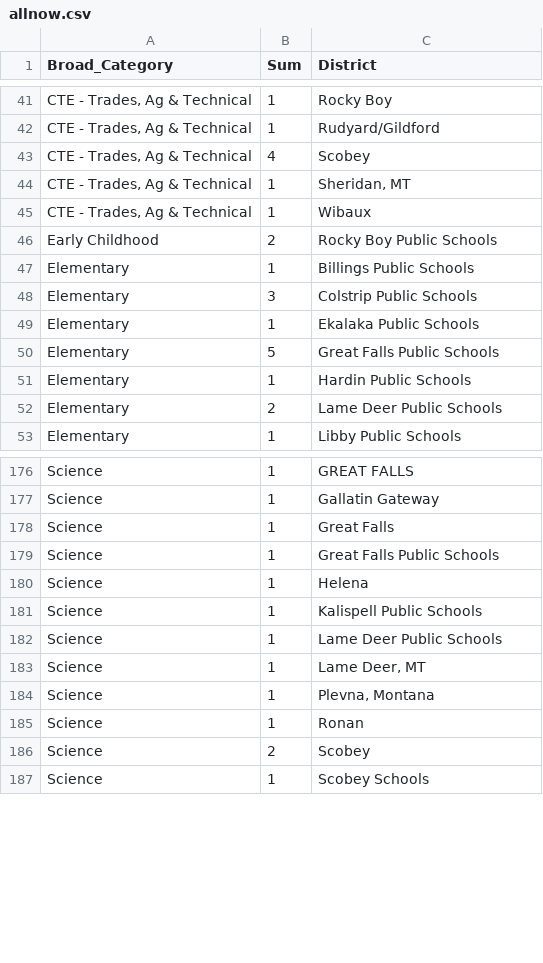
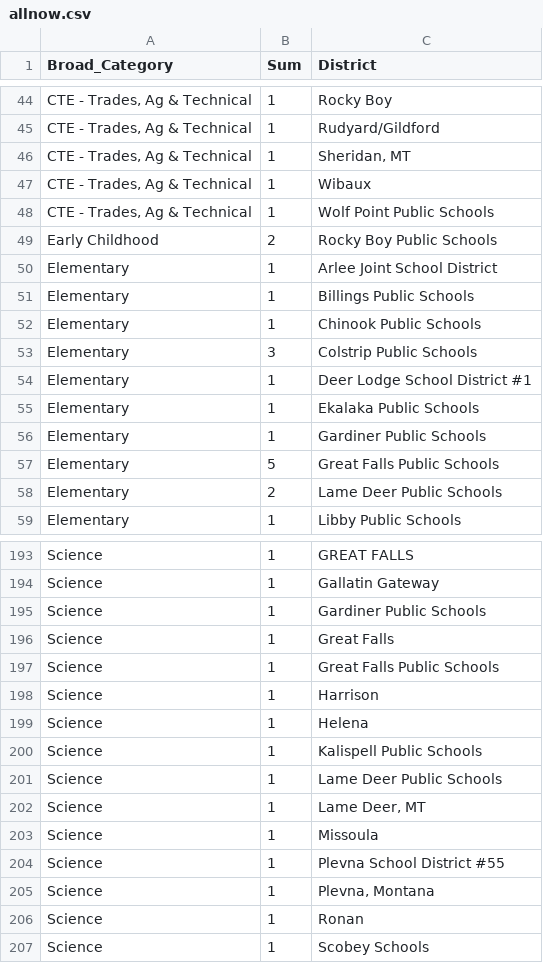
Before and after one commit to bostickmike/Montana-Education-Jobs-Dashboard, a CSV file: Mt_Ed_Jobs/allnow.csv, drawn as a sheet; only a part is shown, gaps mark what is left out; the diff covers the shown part only.

```diff
--- a/Mt_Ed_Jobs/allnow.csv
+++ b/Mt_Ed_Jobs/allnow.csv
@@ -42,11 +45,14 @@
 "CTE - Trades, Ag & Technical",1,"Rudyard/Gildford"
-"CTE - Trades, Ag & Technical",4,"Scobey"
 "CTE - Trades, Ag & Technical",1,"Sheridan, MT"
 "CTE - Trades, Ag & Technical",1,"Wibaux"
+"CTE - Trades, Ag & Technical",1,"Wolf Point Public Schools"
 "Early Childhood",2,"Rocky Boy Public Schools"
+"Elementary",1,"Arlee Joint School District"
 "Elementary",1,"Billings Public Schools"
+"Elementary",1,"Chinook Public Schools"
 "Elementary",3,"Colstrip Public Schools"
+"Elementary",1,"Deer Lodge School District #1"
 "Elementary",1,"Ekalaka Public Schools"
+"Elementary",1,"Gardiner Public Schools"
 "Elementary",5,"Great Falls Public Schools"
-"Elementary",1,"Hardin Public Schools"
 "Elementary",2,"Lame Deer Public Schools"
@@ -177,4 +194,6 @@
 "Science",1,"Gallatin Gateway"
+"Science",1,"Gardiner Public Schools"
 "Science",1,"Great Falls"
 "Science",1,"Great Falls Public Schools"
+"Science",1,"Harrison"
 "Science",1,"Helena"
@@ -183,5 +202,6 @@
 "Science",1,"Lame Deer, MT"
+"Science",1,"Missoula"
+"Science",1,"Plevna School District #55"
 "Science",1,"Plevna, Montana"
 "Science",1,"Ronan"
-"Science",2,"Scobey"
 "Science",1,"Scobey Schools"
```
Also changed, not shown: 19 added rows, 8 removed rows and 19 edited cells elsewhere in this file, Mt_Ed_Jobs/allnow_he.csv, Mt_Ed_Jobs/he_institution_weekly_totals.csv, 9 other files.
